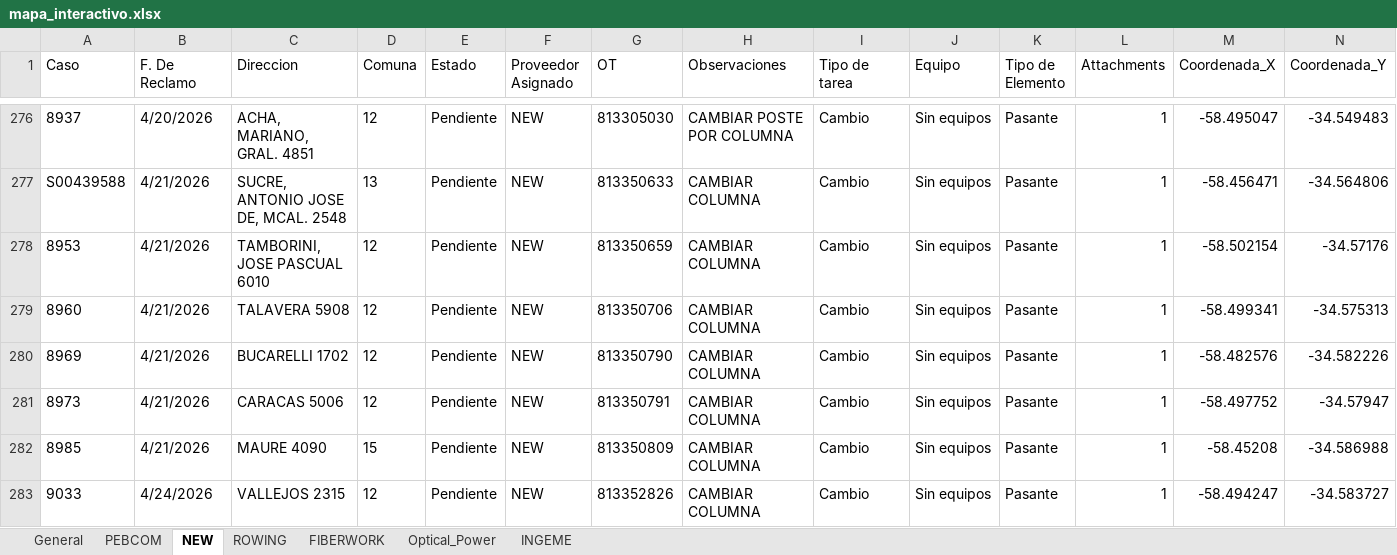
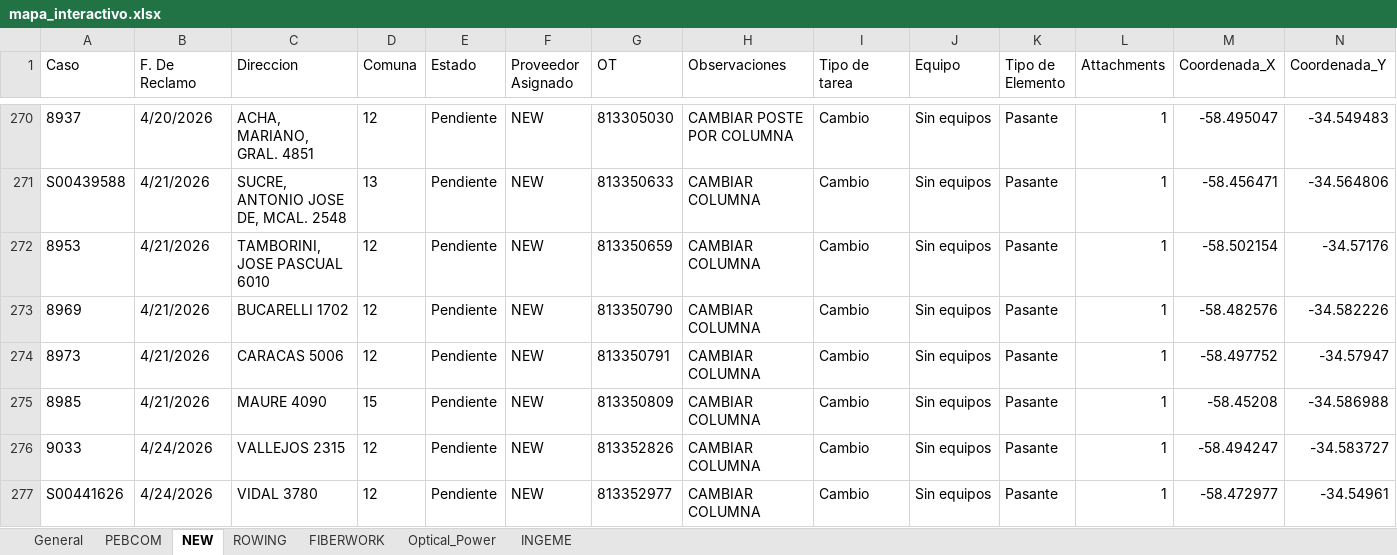
Before and after one commit to gestiondereclamosteco/pendientes_mantenimiento, an Excel workbook: mapa_interactivo.xlsx, sheet NEW, drawn as a sheet; only a part is shown, gaps mark what is left out; the shorter side is filled out with more unchanged rows; values as stored, in another font and other column widths than the file's, no borders; rows hold the shown columns only; the diff covers the shown part only; the diff names each change by its address in the sheet, - before the commit and + after, or states it on an @@ line.

Commit message:
Actualizacion automatica del mapa (2026-05-29 09:27:12)

```diff
--- a/mapa_interactivo.xlsx (sheet NEW)
+++ b/mapa_interactivo.xlsx (sheet NEW)
-row 279: 8960 | 4/21/2026 | TALAVERA 5908 | 12 | Pendiente | NEW | 813350706 | CAMBIAR COLUMNA | Cambio | Sin equipos | Pasante | 1 | -58.499341 | -34.575313
```
Also changed, not shown: 10 removed rows elsewhere in this sheet, sheet General, 1 other file.
